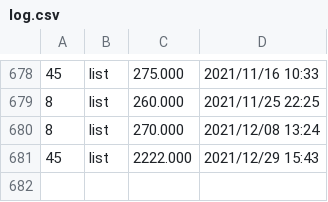
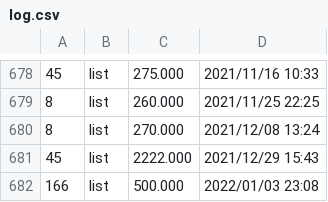
Before and after one commit to dblock/lost-robies, a CSV file: data/log.csv, drawn as a sheet; only a part is shown, gaps mark what is left out.

```diff
--- a/data/log.csv
+++ b/data/log.csv
@@ -681 +681,2 @@
 45	list	2222.000	2021/12/29 15:43
+166	list	500.000	2022/01/03 23:08
```
Also changed, not shown: 2 other files.
